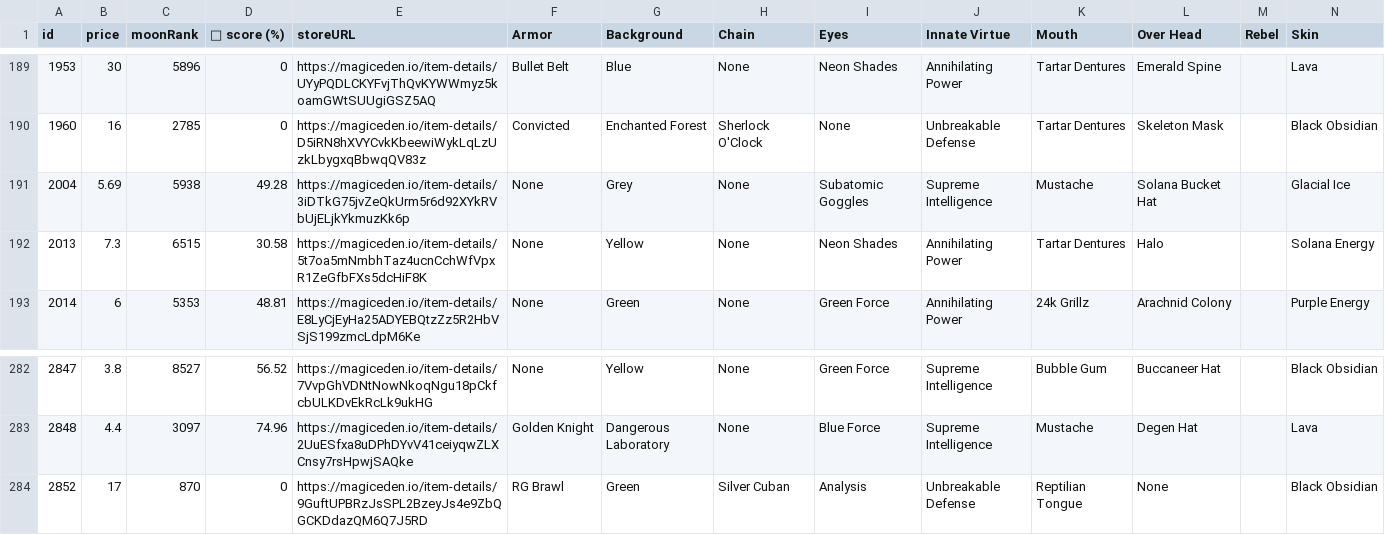
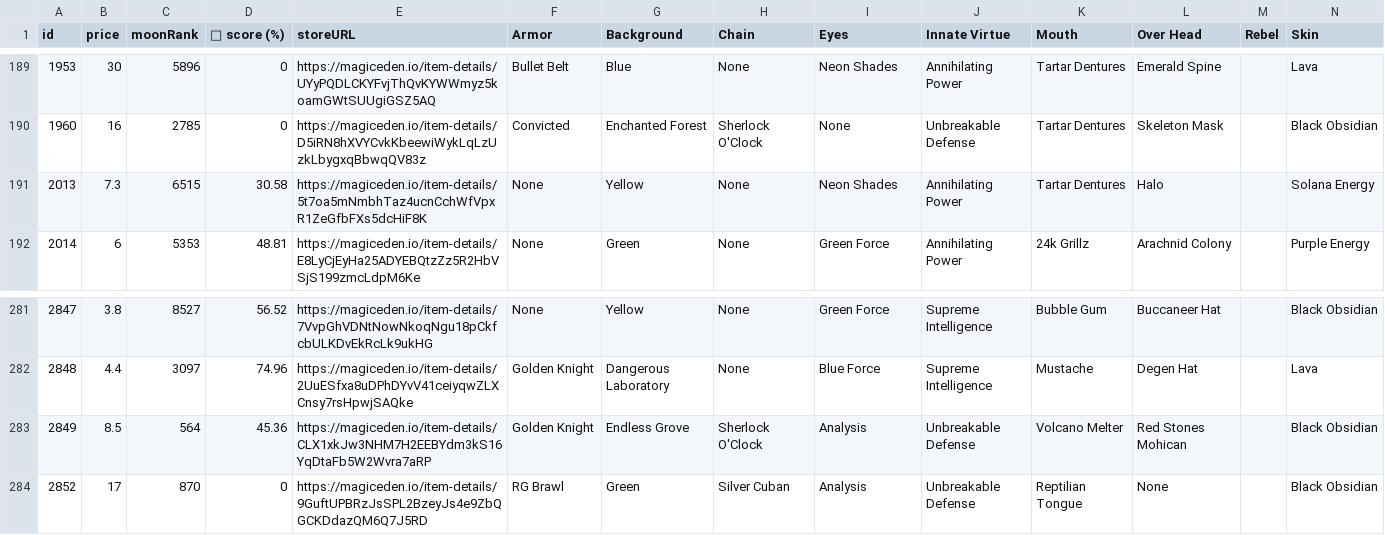
Before and after one commit to lsamoht/sol-nft-monitor, a CSV file: rude_golems.csv, drawn as a sheet; only a part is shown, gaps mark what is left out; removed rows and columns are numbered as before the commit, all else as after; rows hold the shown columns only; the diff names each change by its address in the sheet, - before the commit and + after, or states it on an @@ line.

Commit message:
Flat: latest data (2022-04-06T12:39:20.565Z) {   "date": "2022-04-06T12:39:20.565Z",   "files": [     {       "name": "rude_golems.csv",       "deltaBytes": 941,       "source": "https://reqbin.com/echo/get/json"     },     {       "name": "sea_shanties.csv",       "deltaBytes": 55,       "source": "https://reqbin.com/echo/get/json"     },     {       "name": "balloonsville.csv",       "deltaBytes": 1045,       "source": "https://reqbin.com/echo/get/json"     },     {       "name": "balloonsville.csv",       "deltaBytes": 1045,       "source": "https://qzlsklfacc.medianetwork.cloud/get_nft?collection=balloonsville&page=0&limit=100&order=price-ASC&fits=any&trait=&search=&min=0&max=0&listed=true&ownedby=&attrib_count=&bid=all"     },     {       "name": "zilla_vs_kong.csv",       "deltaBytes": 34,       "source": "https://reqbin.com/echo/get/json"     }   ] }

```diff
--- a/rude_golems.csv
+++ b/rude_golems.csv
-row 191: 2004 | 5.69 | 5938 | 49.28 | https://magiceden.io/item-details/3iDTkG75jvZeQkUrm5r6d92XYkRVbUjELjkYkmuzKk6p | None | Grey | None | Subatomic Goggles | Supreme Intelligence | Mustache | Solana Bucket Hat |  | Glacial Ice
+row 283: 2849 | 8.5 | 564 | 45.36 | https://magiceden.io/item-details/CLX1xkJw3NHM7H2EEBYdm3kS16YqDtaFb5W2Wvra7aRP | Golden Knight | Endless Grove | Sherlock O'Clock | Analysis | Unbreakable Defense | Volcano Melter | Red Stones Mohican |  | Black Obsidian
```
Also changed, not shown: balloonsville.csv, sea_shanties.csv, 1 other file.
